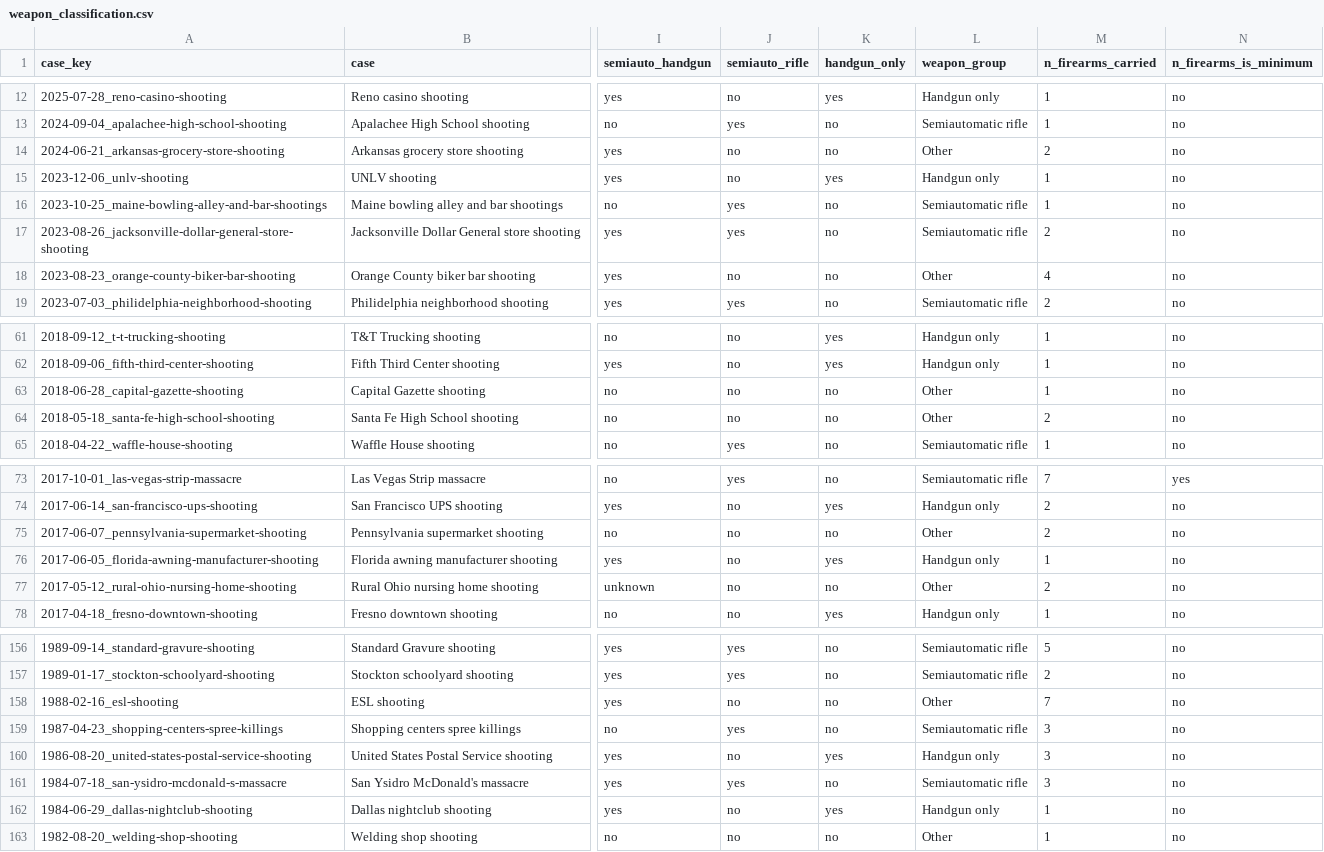
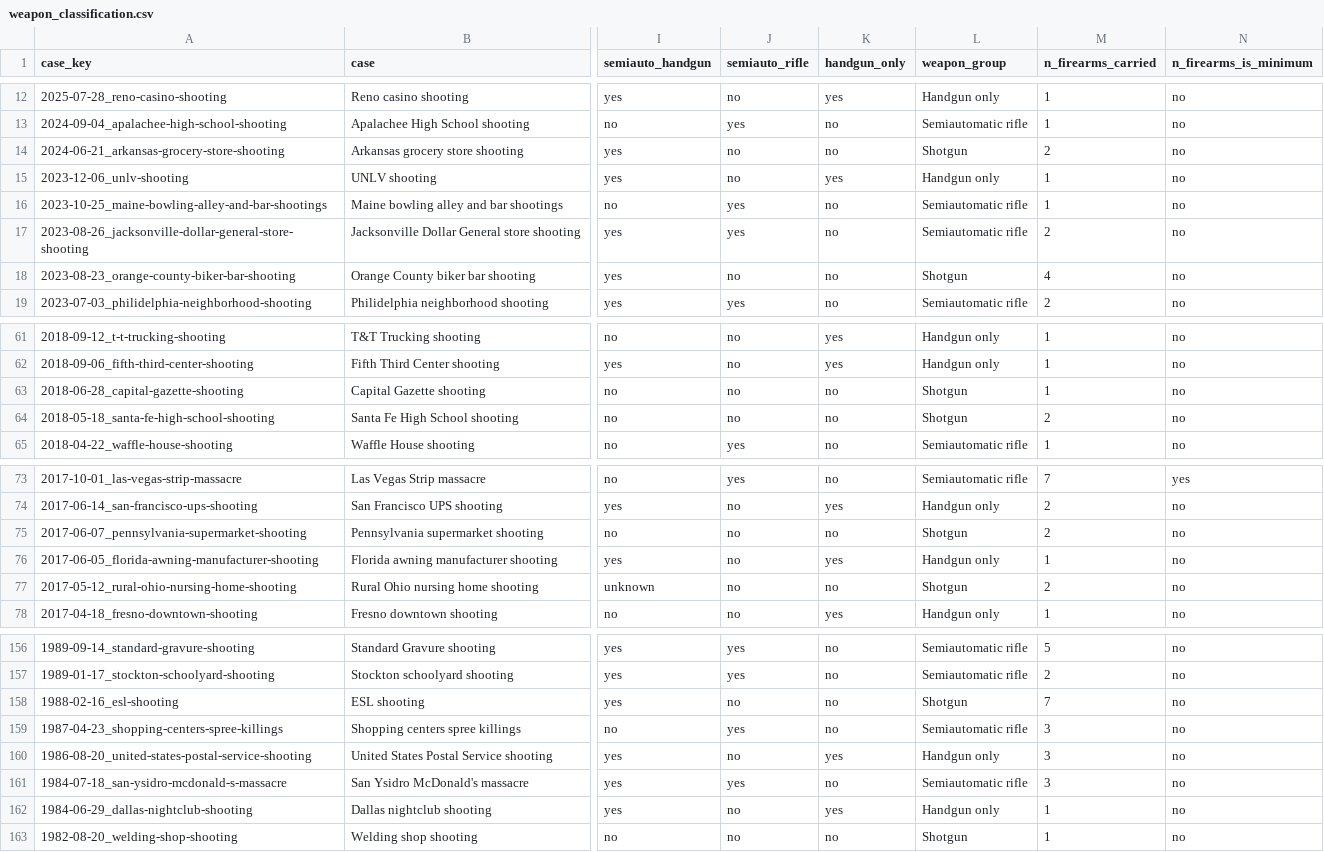
Before and after one commit to emilio-garcia-m/gun-violence-analysis, a CSV file: data/manual/weapon_classification.csv, drawn as a sheet; only a part is shown, gaps mark what is left out; the diff covers the shown part only; the diff names each change by its address in the sheet, - before the commit and + after, or states it on an @@ line.

Commit message:
Rename weapon group 'Other' to 'Shotgun'

```diff
--- a/data/manual/weapon_classification.csv
+++ b/data/manual/weapon_classification.csv
-L14 (weapon_group): Other
+L14 (weapon_group): Shotgun
-L18 (weapon_group): Other
+L18 (weapon_group): Shotgun
-L63:L64 (weapon_group): Other
+L63:L64 (weapon_group): Shotgun
-L75 (weapon_group): Other
+L75 (weapon_group): Shotgun
-L77 (weapon_group): Other
+L77 (weapon_group): Shotgun
-L158 (weapon_group): Other
+L158 (weapon_group): Shotgun
-L163 (weapon_group): Other
+L163 (weapon_group): Shotgun
```
Also changed, not shown: 14 edited cells elsewhere in this file.
